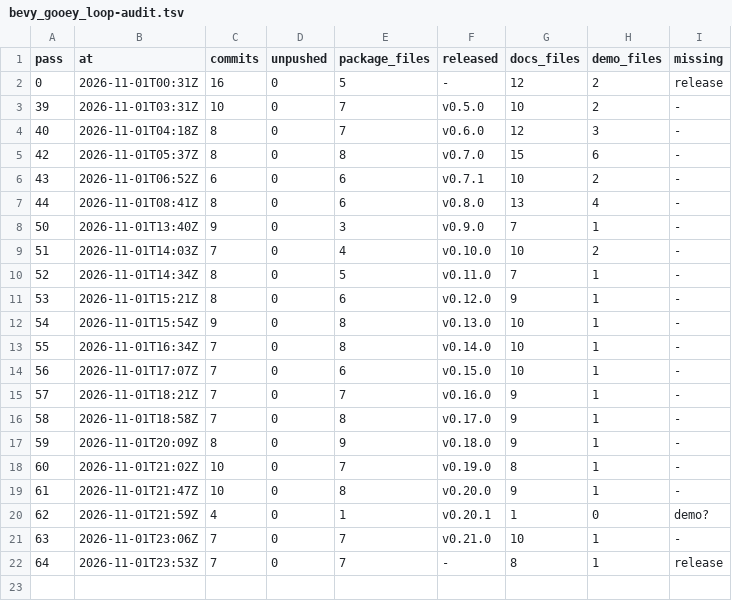
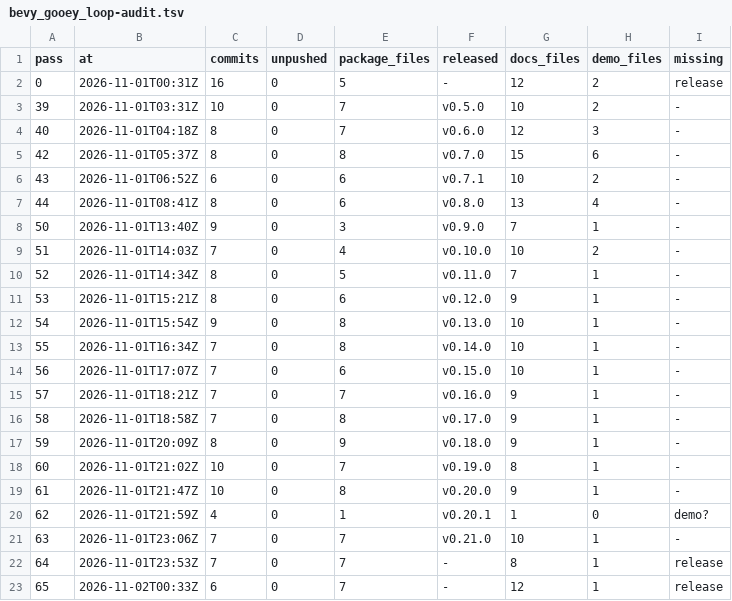
Before and after one commit to bevy-coven/bevy_gooey, a TSV file: steps/bevy_gooey_loop-audit.tsv, drawn as a sheet; the diff names each change by its address in the sheet, - before the commit and + after, or states it on an @@ line.

```diff
--- a/steps/bevy_gooey_loop-audit.tsv
+++ b/steps/bevy_gooey_loop-audit.tsv
+row 23: 65 | 2026-11-02T00:33Z | 6 | 0 | 7 | - | 12 | 1 | release
```
Also changed, not shown: steps/bevy_gooey_loop-config.tsv, 2 other files.
